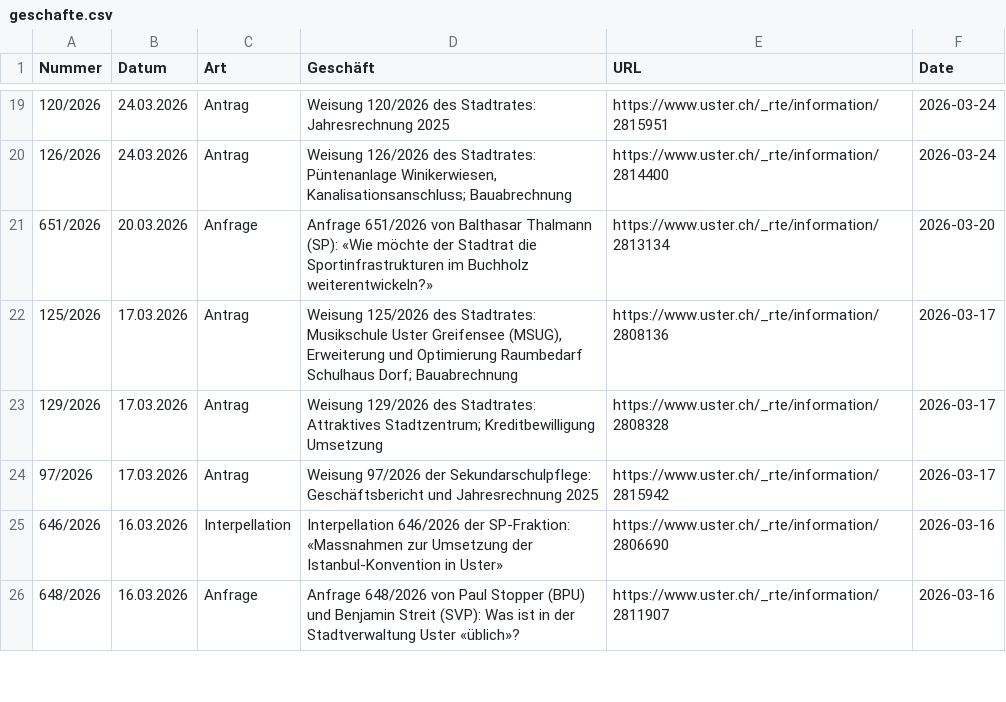
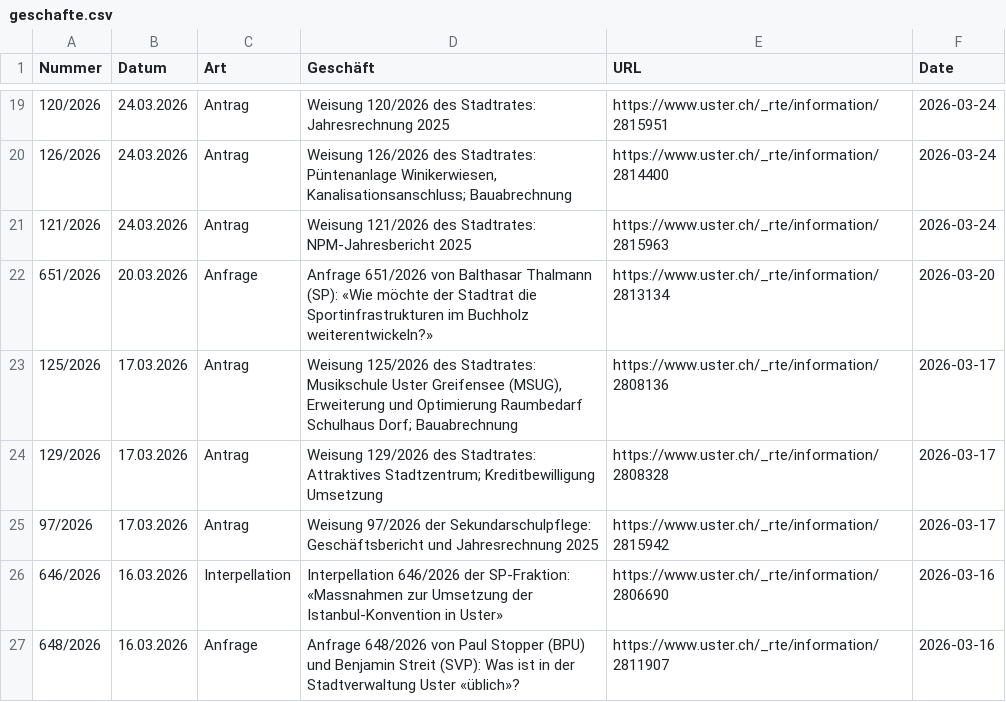
Before and after one commit to data-socialthink/politik-uster, a CSV file: geschafte.csv, drawn as a sheet; only a part is shown, gaps mark what is left out.

Commit message:
Update: 2026-06-23 02:05:04

```diff
--- a/geschafte.csv
+++ b/geschafte.csv
@@ -20,2 +20,3 @@
 "126/2026","24.03.2026","Antrag","Weisung 126/2026 des Stadtrates: Püntenanlage Winikerwiesen, Kanalisationsanschluss; Bauabrechnung","https://www.uster.ch/_rte/information/2814400","2026-03-24"
+"121/2026","24.03.2026","Antrag","Weisung 121/2026 des Stadtrates: NPM-Jahresbericht 2025","https://www.uster.ch/_rte/information/2815963","2026-03-24"
 "651/2026","20.03.2026","Anfrage","Anfrage 651/2026 von Balthasar Thalmann (SP): «Wie möchte der Stadtrat die Sportinfrastrukturen im Buchholz weiterentwickeln?»","https://www.uster.ch/_rte/information/2813134","2026-03-20"
```
